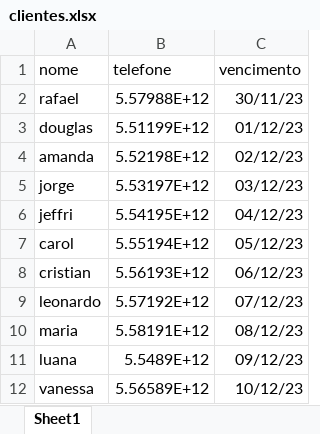
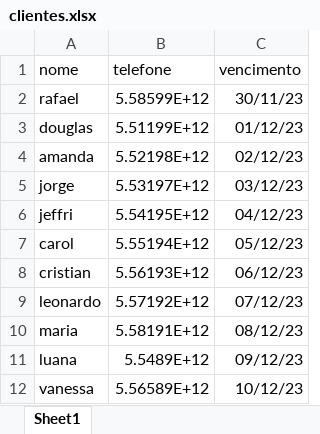
Before and after one commit to osmarmcn/bot-whatsapp-py, an Excel workbook: clientes.xlsx, sheet Sheet1, drawn as a sheet; values as stored, in another font and other column widths than the file's, no borders; the diff names each change by its address in the sheet, - before the commit and + after, or states it on an @@ line.

```diff
--- a/clientes.xlsx (sheet Sheet1)
+++ b/clientes.xlsx (sheet Sheet1)
-B2 (telefone): 5.57988E+12
+B2 (telefone): 5.58599E+12
```
Also changed, not shown: 3 other files.
